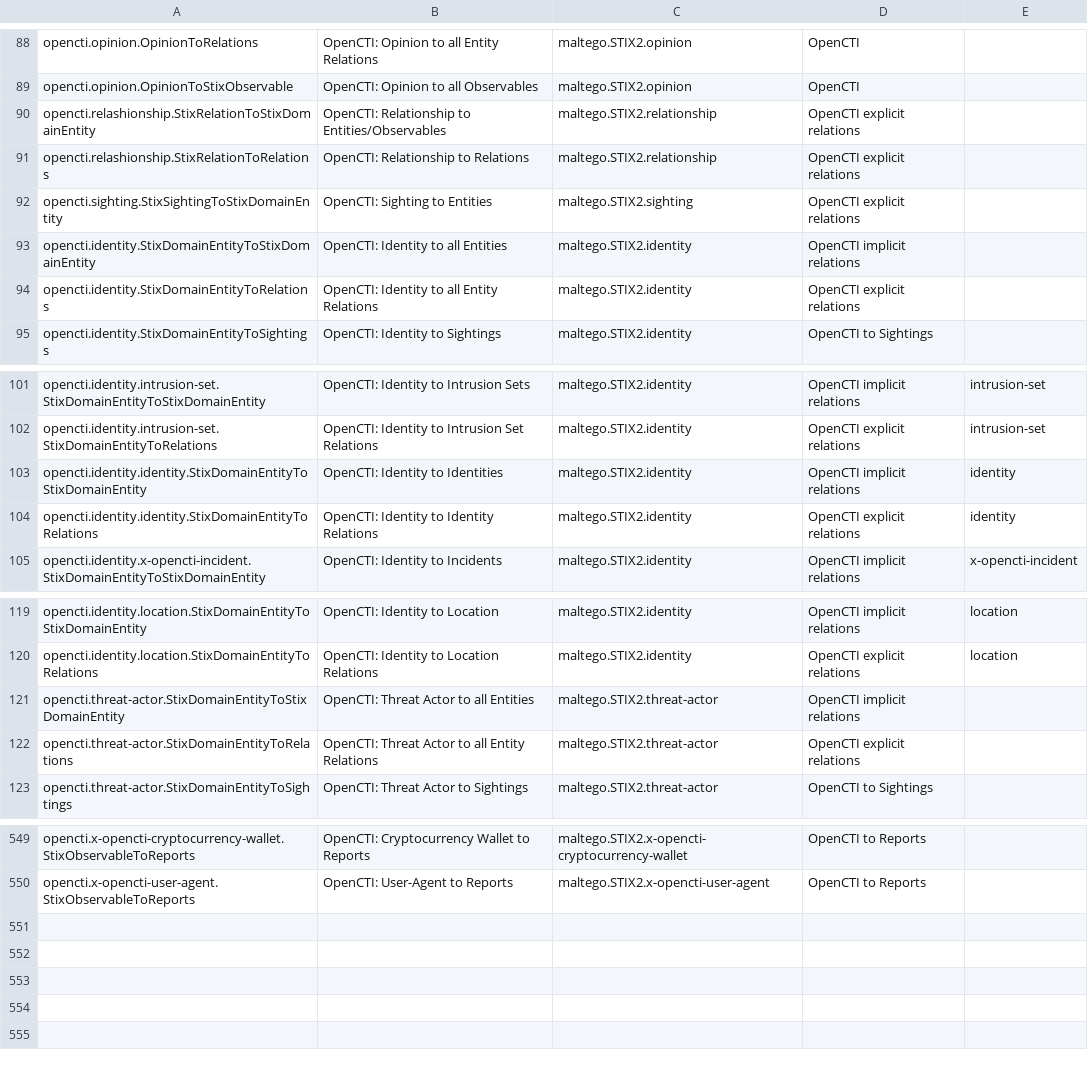
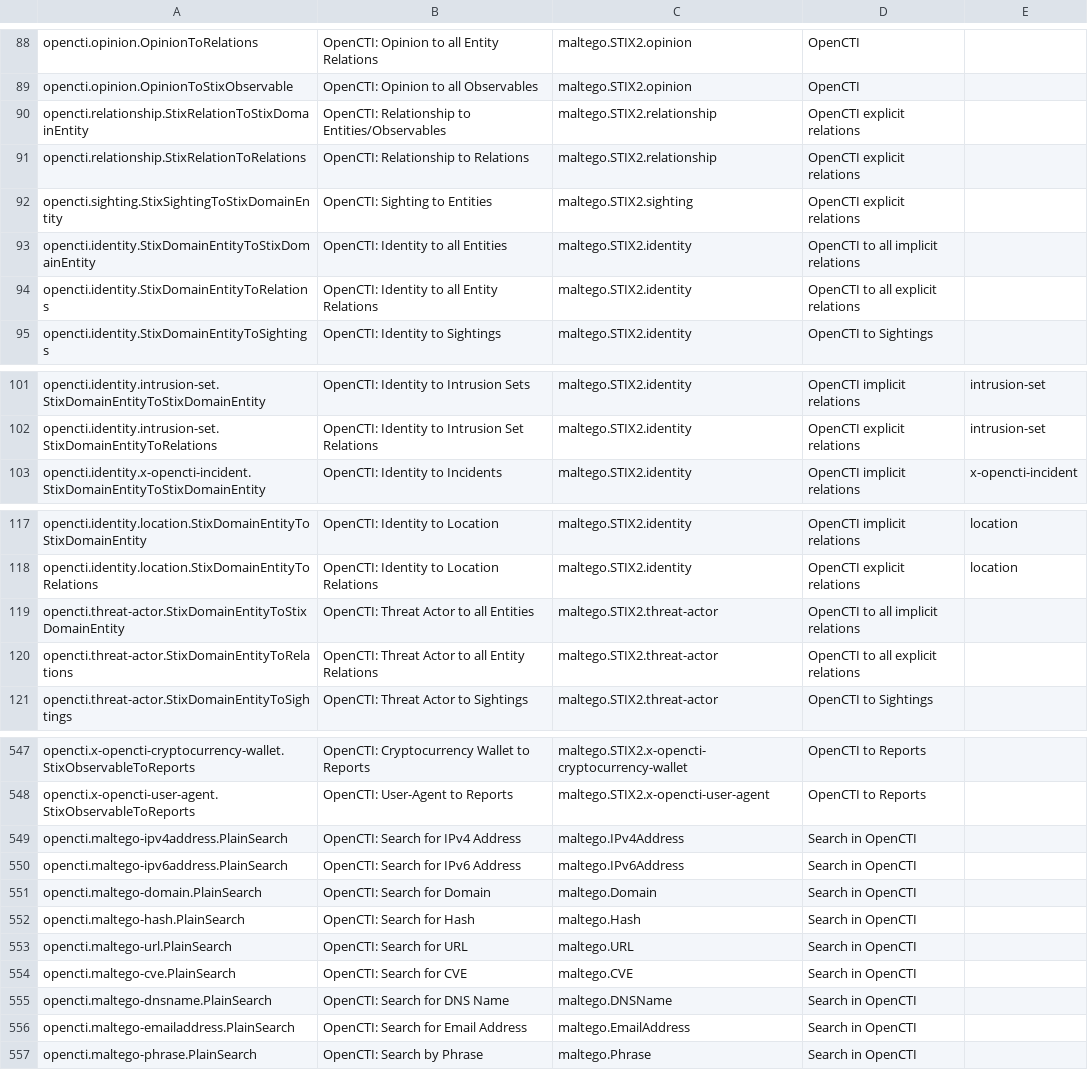
Before and after one commit to maltegotransforms/opencti-maltego, a CSV file: transforms.csv, drawn as a sheet; only a part is shown, gaps mark what is left out; the diff covers the shown part only.

Commit message:
add search transforms, add display information, change configuration for TDS

```diff
--- a/transforms.csv
+++ b/transforms.csv
@@ -89,7 +89,7 @@ opencti.opinion.OpinionToRelations,OpenCTI: Opinion to all Entity Relations,malt
 opencti.opinion.OpinionToStixObservable,OpenCTI: Opinion to all Observables,maltego.STIX2.opinion,OpenCTI,
-opencti.relashionship.StixRelationToStixDomainEntity,OpenCTI: Relationship to Entities/Observables,maltego.STIX2.relationship,OpenCTI explicit relations,
-opencti.relashionship.StixRelationToRelations,OpenCTI: Relationship to Relations,maltego.STIX2.relationship,OpenCTI explicit relations,
+opencti.relationship.StixRelationToStixDomainEntity,OpenCTI: Relationship to Entities/Observables,maltego.STIX2.relationship,OpenCTI explicit relations,
+opencti.relationship.StixRelationToRelations,OpenCTI: Relationship to Relations,maltego.STIX2.relationship,OpenCTI explicit relations,
 opencti.sighting.StixSightingToStixDomainEntity,OpenCTI: Sighting to Entities,maltego.STIX2.sighting,OpenCTI explicit relations,
-opencti.identity.StixDomainEntityToStixDomainEntity,OpenCTI: Identity to all Entities,maltego.STIX2.identity,OpenCTI implicit relations,
-opencti.identity.StixDomainEntityToRelations,OpenCTI: Identity to all Entity Relations,maltego.STIX2.identity,OpenCTI explicit relations,
+opencti.identity.StixDomainEntityToStixDomainEntity,OpenCTI: Identity to all Entities,maltego.STIX2.identity,OpenCTI to all implicit relations,
+opencti.identity.StixDomainEntityToRelations,OpenCTI: Identity to all Entity Relations,maltego.STIX2.identity,OpenCTI to all explicit relations,
 opencti.identity.StixDomainEntityToSightings,OpenCTI: Identity to Sightings,maltego.STIX2.identity,OpenCTI to Sightings,
@@ -102,4 +102,2 @@ opencti.identity.intrusion-set.StixDomainEntityToStixDomainEntity,OpenCTI: Ident
 opencti.identity.intrusion-set.StixDomainEntityToRelations,OpenCTI: Identity to Intrusion Set Relations,maltego.STIX2.identity,OpenCTI explicit relations,intrusion-set
-opencti.identity.identity.StixDomainEntityToStixDomainEntity,OpenCTI: Identity to Identities,maltego.STIX2.identity,OpenCTI implicit relations,identity
-opencti.identity.identity.StixDomainEntityToRelations,OpenCTI: Identity to Identity Relations,maltego.STIX2.identity,OpenCTI explicit relations,identity
 opencti.identity.x-opencti-incident.StixDomainEntityToStixDomainEntity,OpenCTI: Identity to Incidents,maltego.STIX2.identity,OpenCTI implicit relations,x-opencti-incident
@@ -120,4 +118,4 @@ opencti.identity.location.StixDomainEntityToStixDomainEntity,OpenCTI: Identity t
 opencti.identity.location.StixDomainEntityToRelations,OpenCTI: Identity to Location Relations,maltego.STIX2.identity,OpenCTI explicit relations,location
-opencti.threat-actor.StixDomainEntityToStixDomainEntity,OpenCTI: Threat Actor to all Entities,maltego.STIX2.threat-actor,OpenCTI implicit relations,
-opencti.threat-actor.StixDomainEntityToRelations,OpenCTI: Threat Actor to all Entity Relations,maltego.STIX2.threat-actor,OpenCTI explicit relations,
+opencti.threat-actor.StixDomainEntityToStixDomainEntity,OpenCTI: Threat Actor to all Entities,maltego.STIX2.threat-actor,OpenCTI to all implicit relations,
+opencti.threat-actor.StixDomainEntityToRelations,OpenCTI: Threat Actor to all Entity Relations,maltego.STIX2.threat-actor,OpenCTI to all explicit relations,
 opencti.threat-actor.StixDomainEntityToSightings,OpenCTI: Threat Actor to Sightings,maltego.STIX2.threat-actor,OpenCTI to Sightings,
@@ -550 +548,10 @@ opencti.x-opencti-cryptocurrency-wallet.StixObservableToReports,OpenCTI: Cryptoc
 opencti.x-opencti-user-agent.StixObservableToReports,OpenCTI: User-Agent to Reports,maltego.STIX2.x-opencti-user-agent,OpenCTI to Reports,
+opencti.maltego-ipv4address.PlainSearch,OpenCTI: Search for IPv4 Address,maltego.IPv4Address,Search in OpenCTI,
+opencti.maltego-ipv6address.PlainSearch,OpenCTI: Search for IPv6 Address,maltego.IPv6Address,Search in OpenCTI,
+opencti.maltego-domain.PlainSearch,OpenCTI: Search for Domain,maltego.Domain,Search in OpenCTI,
+opencti.maltego-hash.PlainSearch,OpenCTI: Search for Hash,maltego.Hash,Search in OpenCTI,
+opencti.maltego-url.PlainSearch,OpenCTI: Search for URL,maltego.URL,Search in OpenCTI,
+opencti.maltego-cve.PlainSearch,OpenCTI: Search for CVE,maltego.CVE,Search in OpenCTI,
+opencti.maltego-dnsname.PlainSearch,OpenCTI: Search for DNS Name,maltego.DNSName,Search in OpenCTI,
+opencti.maltego-emailaddress.PlainSearch,OpenCTI: Search for Email Address,maltego.EmailAddress,Search in OpenCTI,
+opencti.maltego-phrase.PlainSearch,OpenCTI: Search by Phrase,maltego.Phrase,Search in OpenCTI,
```
Also changed, not shown: 25 edited cells elsewhere in this file, 12 other files.
